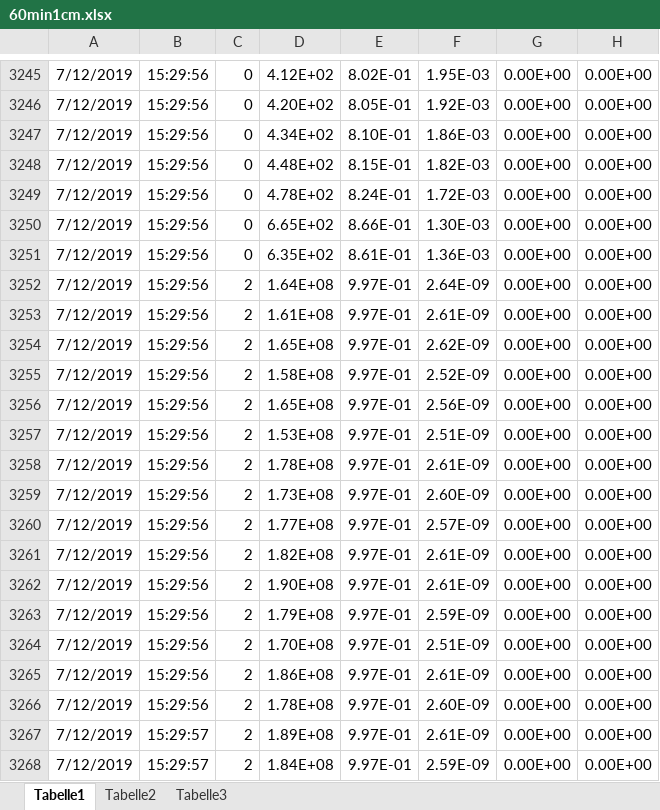
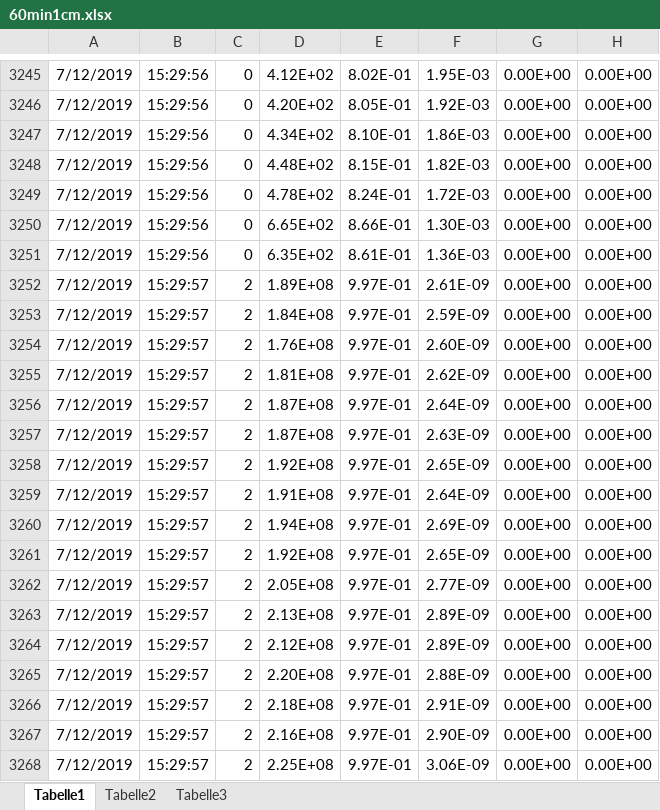
Before and after one commit to AmmarShaqeel/LBB-Semester-Project, an Excel workbook: Ammar/60min1cm.xlsx, sheet Tabelle1, drawn as a sheet; only a part is shown, gaps mark what is left out; the shorter side is filled out with more unchanged rows; values as stored, in another font and other column widths than the file's, no borders; the diff names each change by its address in the sheet, - before the commit and + after, or states it on an @@ line.

```diff
--- a/Ammar/60min1cm.xlsx (sheet Tabelle1)
+++ b/Ammar/60min1cm.xlsx (sheet Tabelle1)
-row 3252: 7/12/2019 | 15:29:56 | 2 | 1.64E+08 | 9.97E-01 | 2.64E-09 | 0.00E+00 | 0.00E+00
-row 3253: 7/12/2019 | 15:29:56 | 2 | 1.61E+08 | 9.97E-01 | 2.61E-09 | 0.00E+00 | 0.00E+00
-row 3254: 7/12/2019 | 15:29:56 | 2 | 1.65E+08 | 9.97E-01 | 2.62E-09 | 0.00E+00 | 0.00E+00
-row 3255: 7/12/2019 | 15:29:56 | 2 | 1.58E+08 | 9.97E-01 | 2.52E-09 | 0.00E+00 | 0.00E+00
-row 3256: 7/12/2019 | 15:29:56 | 2 | 1.65E+08 | 9.97E-01 | 2.56E-09 | 0.00E+00 | 0.00E+00
-row 3257: 7/12/2019 | 15:29:56 | 2 | 1.53E+08 | 9.97E-01 | 2.51E-09 | 0.00E+00 | 0.00E+00
-row 3258: 7/12/2019 | 15:29:56 | 2 | 1.78E+08 | 9.97E-01 | 2.61E-09 | 0.00E+00 | 0.00E+00
-row 3259: 7/12/2019 | 15:29:56 | 2 | 1.73E+08 | 9.97E-01 | 2.60E-09 | 0.00E+00 | 0.00E+00
-row 3260: 7/12/2019 | 15:29:56 | 2 | 1.77E+08 | 9.97E-01 | 2.57E-09 | 0.00E+00 | 0.00E+00
-row 3261: 7/12/2019 | 15:29:56 | 2 | 1.82E+08 | 9.97E-01 | 2.61E-09 | 0.00E+00 | 0.00E+00
-row 3262: 7/12/2019 | 15:29:56 | 2 | 1.90E+08 | 9.97E-01 | 2.61E-09 | 0.00E+00 | 0.00E+00
-row 3263: 7/12/2019 | 15:29:56 | 2 | 1.79E+08 | 9.97E-01 | 2.59E-09 | 0.00E+00 | 0.00E+00
-row 3264: 7/12/2019 | 15:29:56 | 2 | 1.70E+08 | 9.97E-01 | 2.51E-09 | 0.00E+00 | 0.00E+00
-row 3265: 7/12/2019 | 15:29:56 | 2 | 1.86E+08 | 9.97E-01 | 2.61E-09 | 0.00E+00 | 0.00E+00
-row 3266: 7/12/2019 | 15:29:56 | 2 | 1.78E+08 | 9.97E-01 | 2.60E-09 | 0.00E+00 | 0.00E+00
```
Also changed, not shown: sheet Tabelle2, Ammar/30min2cm.xlsx, Ammar/30min3cm.xlsx, 10 other files.
